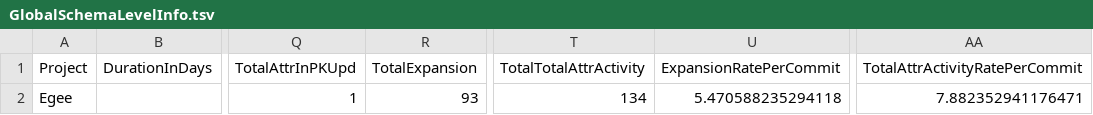
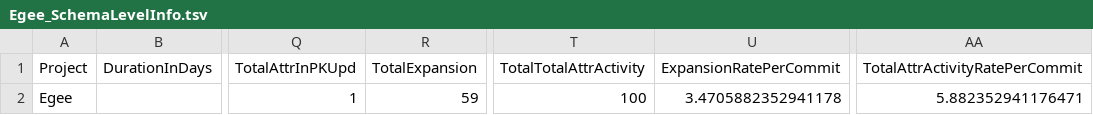
Before and after one commit to DAINTINESS-Group/HeraclitusFire, a TSV file: resources/Egee/resultsOfPatternTests/Egee_SchemaLevelInfo.tsv (was resources/Egee/resultsOfPatternTests/GlobalSchemaLevelInfo.tsv), drawn as a sheet; only a part is shown, gaps mark what is left out; the diff names each change by its address in the sheet, - before the commit and + after, or states it on an @@ line.

Commit message:
Added tests for SchemaLevelInfo extraction

```diff
--- a/resources/Egee/resultsOfPatternTests/GlobalSchemaLevelInfo.tsv
+++ b/resources/Egee/resultsOfPatternTests/Egee_SchemaLevelInfo.tsv
-R2 (TotalExpansion): 93
+R2 (TotalExpansion): 59
-T2 (TotalTotalAttrActivity): 134
+T2 (TotalTotalAttrActivity): 100
-U2 (ExpansionRatePerCommit): 5.470588235294118
+U2 (ExpansionRatePerCommit): 3.4705882352941178
-AA2 (TotalAttrActivityRatePerCommit): 7.882352941176471
+AA2 (TotalAttrActivityRatePerCommit): 5.882352941176471
```
Also changed, not shown: 7 other files.
